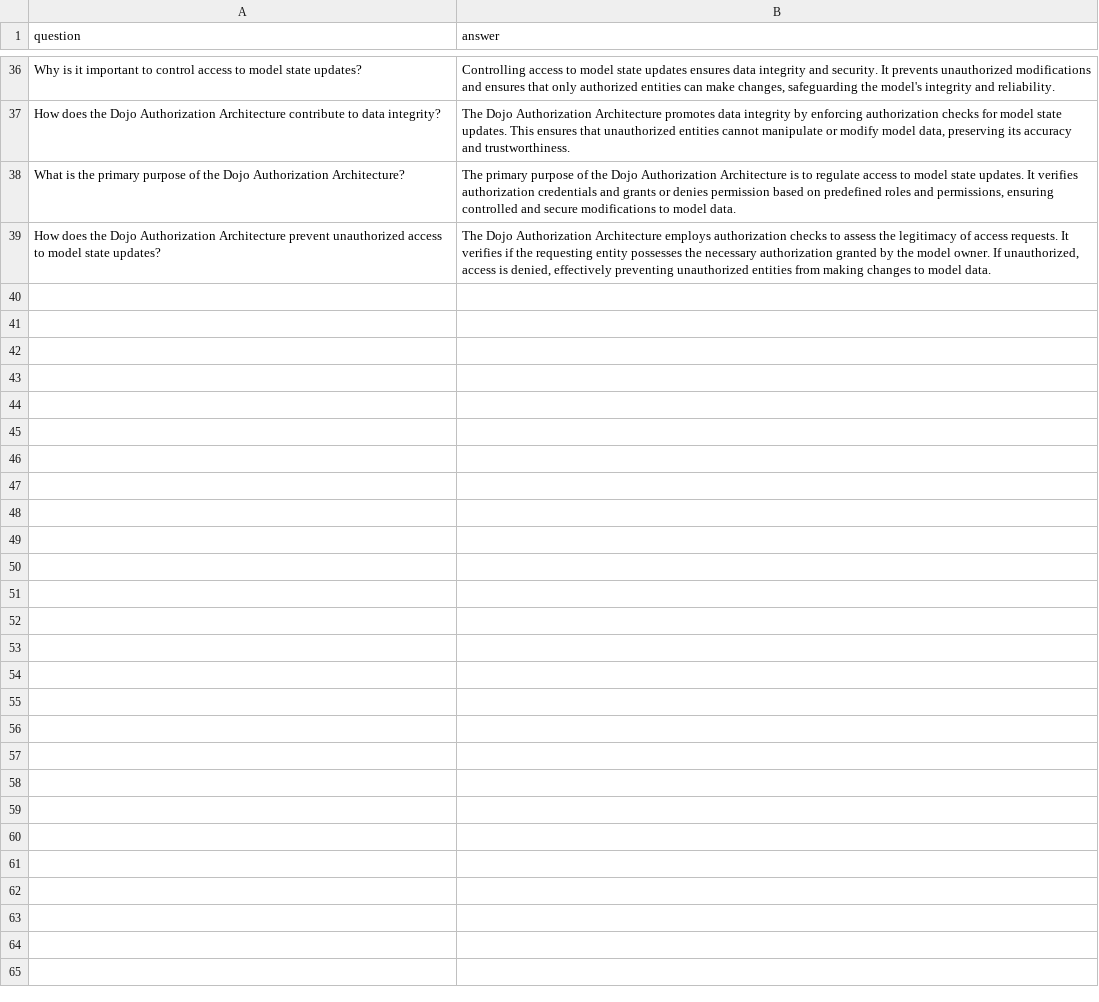
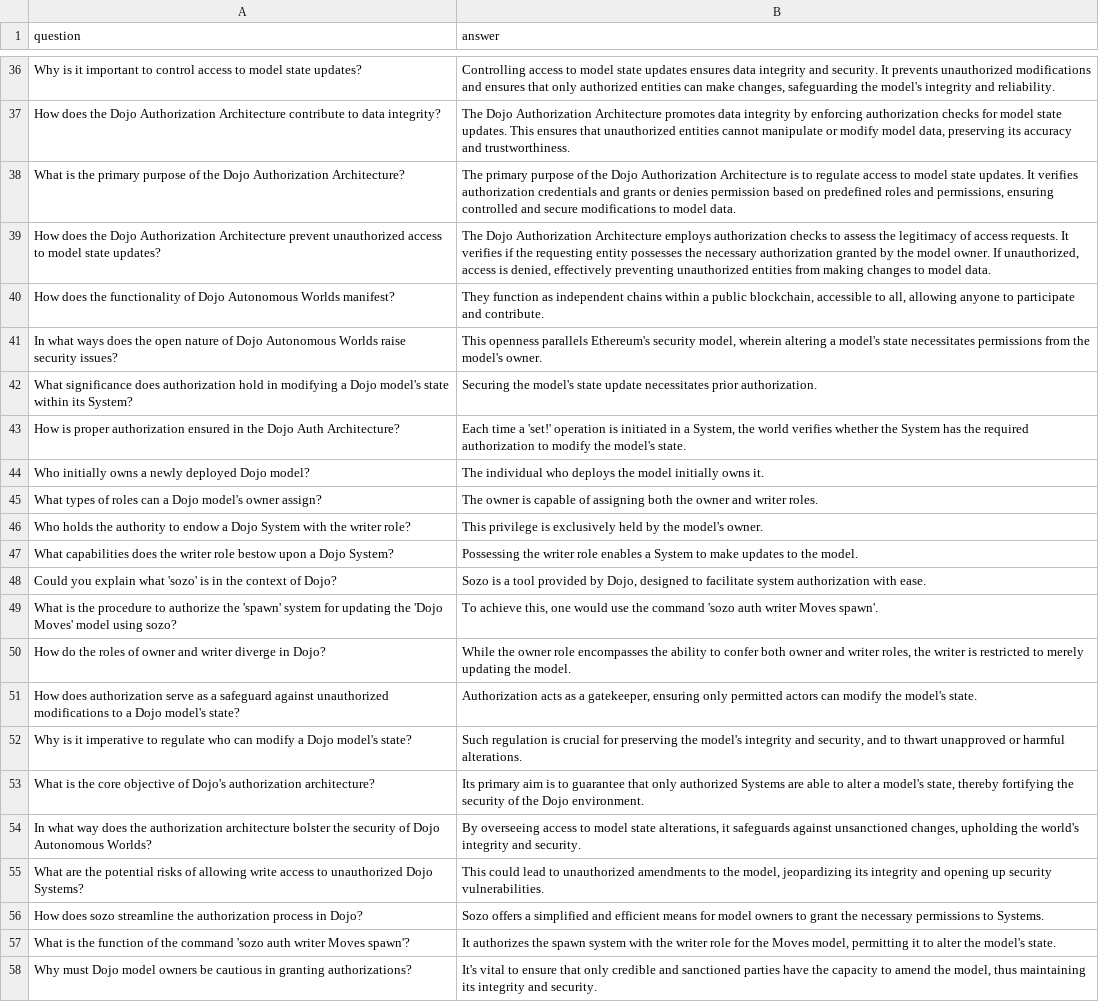
Before and after one commit to StarkWizard/cairo-llm, a CSV file: corpus_src/train/Dojo/Dojo_Auth.csv, drawn as a sheet; only a part is shown, gaps mark what is left out.

```diff
--- a/corpus_src/train/Dojo/Dojo_Auth.csv
+++ b/corpus_src/train/Dojo/Dojo_Auth.csv
@@ -39 +39,20 @@ question,answer
 "How does the Dojo Authorization Architecture prevent unauthorized access to model state updates?","The Dojo Authorization Architecture employs authorization checks to assess the legitimacy of access requests. It verifies if the requesting entity possesses the necessary authorization granted by the model owner. If unauthorized, access is denied, effectively preventing unauthorized entities from making changes to model data."
+"How does the functionality of Dojo Autonomous Worlds manifest?","They function as independent chains within a public blockchain, accessible to all, allowing anyone to participate and contribute."
+"In what ways does the open nature of Dojo Autonomous Worlds raise security issues?","This openness parallels Ethereum's security model, wherein altering a model's state necessitates permissions from the model's owner."
+"What significance does authorization hold in modifying a Dojo model's state within its System?","Securing the model's state update necessitates prior authorization."
+"How is proper authorization ensured in the Dojo Auth Architecture?","Each time a 'set!' operation is initiated in a System, the world verifies whether the System has the required authorization to modify the model's state."
+"Who initially owns a newly deployed Dojo model?","The individual who deploys the model initially owns it."
+"What types of roles can a Dojo model's owner assign?","The owner is capable of assigning both the owner and writer roles."
+"Who holds the authority to endow a Dojo System with the writer role?","This privilege is exclusively held by the model's owner."
+"What capabilities does the writer role bestow upon a Dojo System?","Possessing the writer role enables a System to make updates to the model."
+"Could you explain what 'sozo' is in the context of Dojo?","Sozo is a tool provided by Dojo, designed to facilitate system authorization with ease."
+"What is the procedure to authorize the 'spawn' system for updating the 'Dojo Moves' model using sozo?","To achieve this, one would use the command 'sozo auth writer Moves spawn'."
+"How do the roles of owner and writer diverge in Dojo?","While the owner role encompasses the ability to confer both owner and writer roles, the writer is restricted to merely updating the model."
+"How does authorization serve as a safeguard against unauthorized modifications to a Dojo model's state?","Authorization acts as a gatekeeper, ensuring only permitted actors can modify the model's state."
+"Why is it imperative to regulate who can modify a Dojo model's state?","Such regulation is crucial for preserving the model's integrity and security, and to thwart unapproved or harmful alterations."
+"What is the core objective of Dojo's authorization architecture?","Its primary aim is to guarantee that only authorized Systems are able to alter a model's state, thereby fortifying the security of the Dojo environment."
+"In what way does the authorization architecture bolster the security of Dojo Autonomous Worlds?","By overseeing access to model state alterations, it safeguards against unsanctioned changes, upholding the world's integrity and security."
+"What are the potential risks of allowing write access to unauthorized Dojo Systems?","This could lead to unauthorized amendments to the model, jeopardizing its integrity and opening up security vulnerabilities."
+"How does sozo streamline the authorization process in Dojo?","Sozo offers a simplified and efficient means for model owners to grant the necessary permissions to Systems."
+"What is the function of the command 'sozo auth writer Moves spawn'?","It authorizes the spawn system with the writer role for the Moves model, permitting it to alter the model's state."
+"Why must Dojo model owners be cautious in granting authorizations?","It's vital to ensure that only credible and sanctioned parties have the capacity to amend the model, thus maintaining its integrity and security."
```
Also changed, not shown: corpus_src/train/Dojo/Dojo_ArchiOverview.csv, corpus_src/train/Dojo/Dojo_Deploy_Remote.csv, 18 other files.
